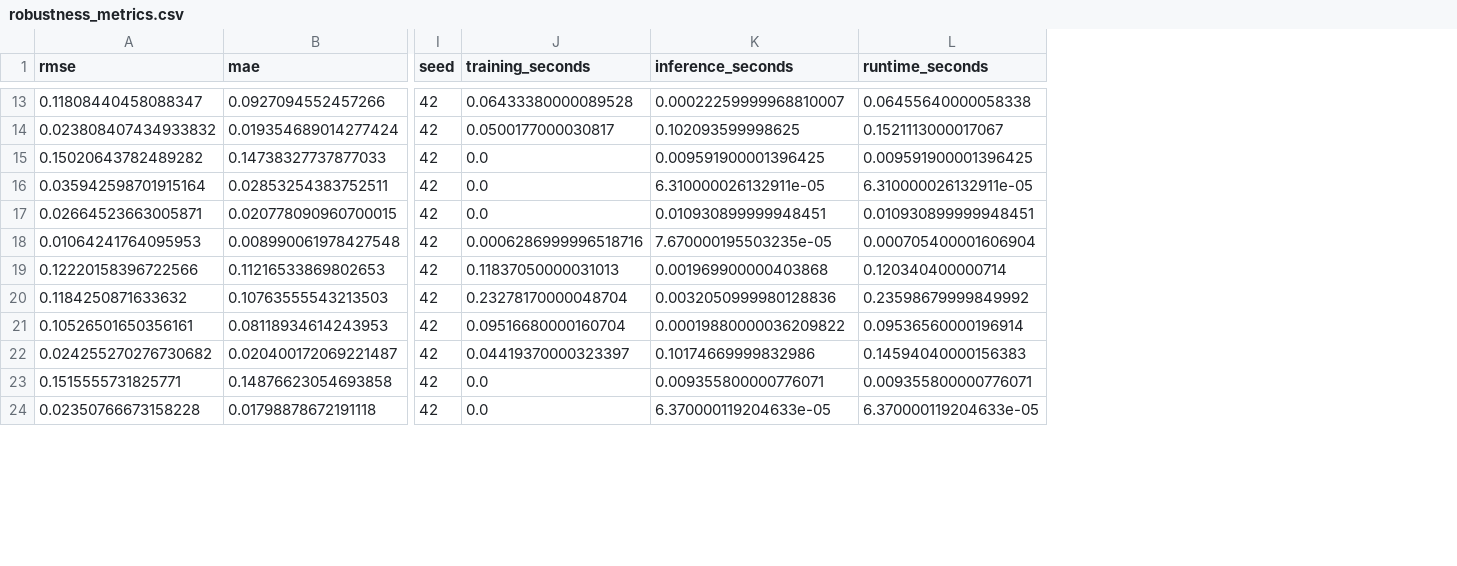
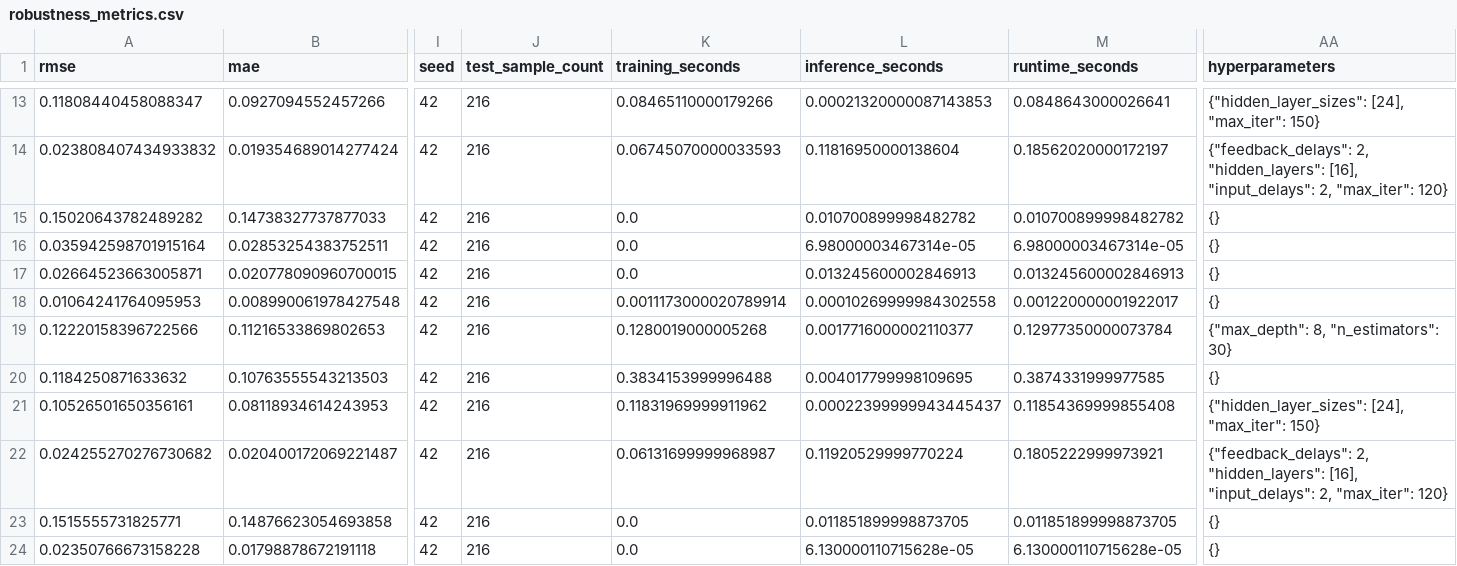
Before and after one commit to spicyital/battery-ml-benchmark, a CSV file: results/robustness_metrics.csv, drawn as a sheet; only a part is shown, gaps mark what is left out; addresses are those after the commit; the diff covers the shown part only; the diff names each change by its address in the sheet, - before the commit and + after, or states it on an @@ line.

```diff
--- a/results/robustness_metrics.csv
+++ b/results/robustness_metrics.csv
+column J (test_sample_count), rows 13-24: all 216
+column AA (hyperparameters), rows 13-24: {"hidden_layer_sizes": [24], "max_iter": 150} | {"feedback_delays": 2, "hidden_layers": [16], "input_delays": 2, "max_iter": 120} | {} | {} | {} | {} | {"max_depth": 8, "n_estimators": 30} | {} | {"hidden_layer_sizes": [24], "max_iter": 150} | {"feedback_delays": 2, "hidden_layers": [16], "input_delays": 2, "max_iter": 120} | {} | {}
-K13 (training_seconds): 0.06433380000089528
+K13 (training_seconds): 0.08465110000179266
-L13 (inference_seconds): 0.00022259999968810007
+L13 (inference_seconds): 0.00021320000087143853
-M13 (runtime_seconds): 0.06455640000058338
+M13 (runtime_seconds): 0.0848643000026641
-K14 (training_seconds): 0.0500177000030817
+K14 (training_seconds): 0.06745070000033593
-L14 (inference_seconds): 0.102093599998625
+L14 (inference_seconds): 0.11816950000138604
-M14 (runtime_seconds): 0.1521113000017067
+M14 (runtime_seconds): 0.18562020000172197
-L15 (inference_seconds): 0.009591900001396425
+L15 (inference_seconds): 0.010700899998482782
-M15 (runtime_seconds): 0.009591900001396425
+M15 (runtime_seconds): 0.010700899998482782
-L16 (inference_seconds): 6.310000026132911e-05
+L16 (inference_seconds): 6.98000003467314e-05
-M16 (runtime_seconds): 6.310000026132911e-05
+M16 (runtime_seconds): 6.98000003467314e-05
-L17 (inference_seconds): 0.010930899999948451
+L17 (inference_seconds): 0.013245600002846913
-M17 (runtime_seconds): 0.010930899999948451
+M17 (runtime_seconds): 0.013245600002846913
-K18 (training_seconds): 0.0006286999996518716
+K18 (training_seconds): 0.0011173000020789914
-L18 (inference_seconds): 7.670000195503235e-05
+L18 (inference_seconds): 0.00010269999984302558
-M18 (runtime_seconds): 0.000705400001606904
+M18 (runtime_seconds): 0.001220000001922017
-K19 (training_seconds): 0.11837050000031013
+K19 (training_seconds): 0.1280019000005268
-L19 (inference_seconds): 0.001969900000403868
+L19 (inference_seconds): 0.0017716000002110377
-M19 (runtime_seconds): 0.120340400000714
+M19 (runtime_seconds): 0.12977350000073784
-K20 (training_seconds): 0.23278170000048704
+K20 (training_seconds): 0.3834153999996488
-L20 (inference_seconds): 0.0032050999980128836
+L20 (inference_seconds): 0.004017799998109695
-M20 (runtime_seconds): 0.23598679999849992
+M20 (runtime_seconds): 0.3874331999977585
-K21 (training_seconds): 0.09516680000160704
+K21 (training_seconds): 0.11831969999911962
-L21 (inference_seconds): 0.00019880000036209822
+L21 (inference_seconds): 0.00022399999943445437
-M21 (runtime_seconds): 0.09536560000196914
+M21 (runtime_seconds): 0.11854369999855408
-K22 (training_seconds): 0.04419370000323397
+K22 (training_seconds): 0.06131699999968987
-L22 (inference_seconds): 0.10174669999832986
+L22 (inference_seconds): 0.11920529999770224
-M22 (runtime_seconds): 0.14594040000156383
+M22 (runtime_seconds): 0.1805222999973921
-L23 (inference_seconds): 0.009355800000776071
+L23 (inference_seconds): 0.011851899998873705
-M23 (runtime_seconds): 0.009355800000776071
+M23 (runtime_seconds): 0.011851899998873705
-L24 (inference_seconds): 6.370000119204633e-05
+L24 (inference_seconds): 6.130000110715628e-05
-M24 (runtime_seconds): 6.370000119204633e-05
+M24 (runtime_seconds): 6.130000110715628e-05
```
Also changed, not shown: 137 edited cells elsewhere in this file, results/soc_metrics.csv, results/soh_metrics.csv, 43 other files.
